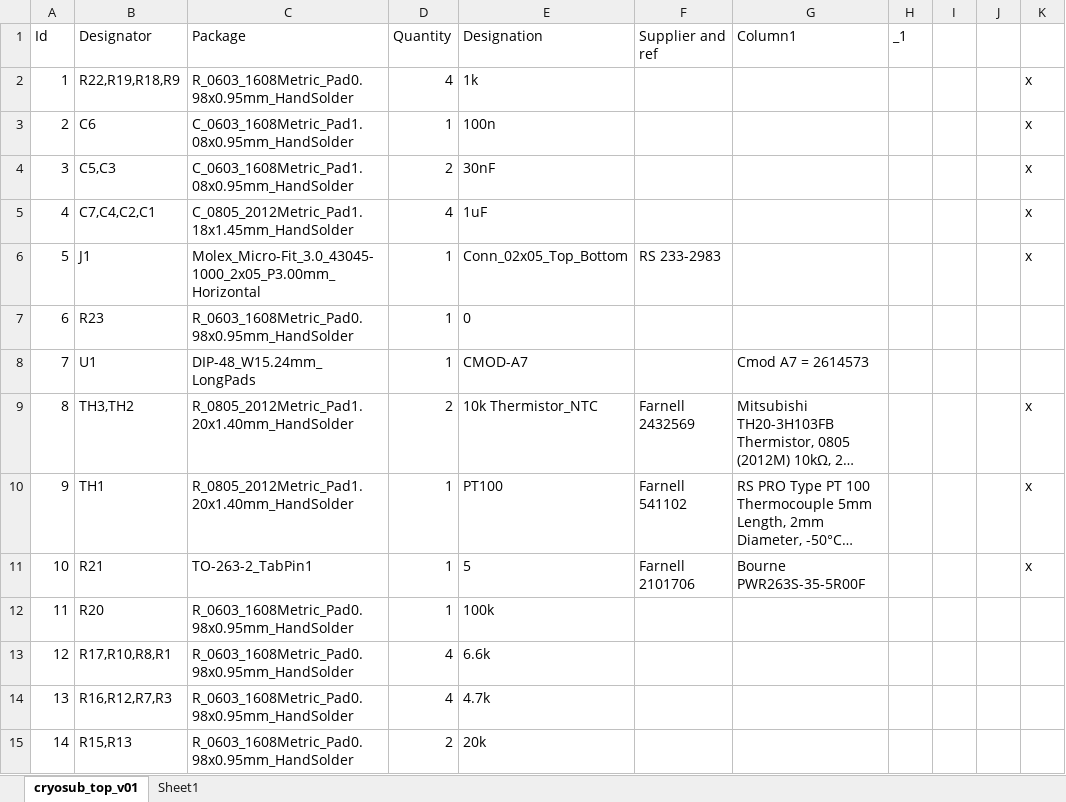
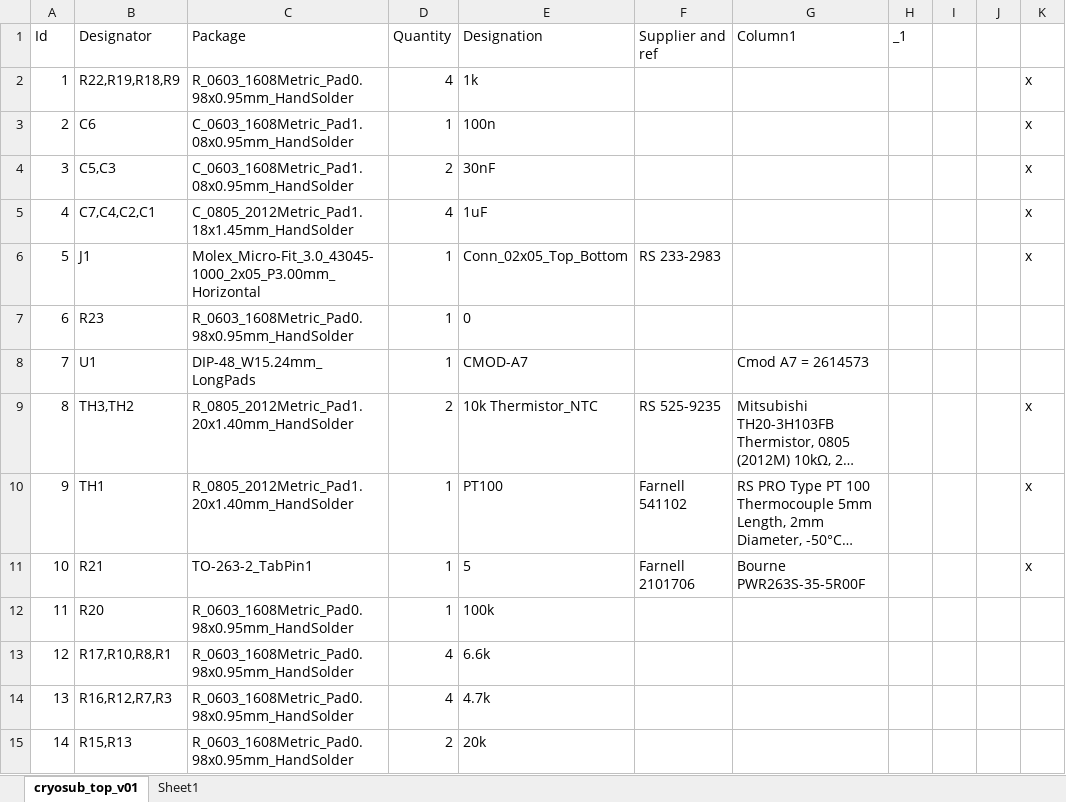
Before and after one commit to uob-hep-cad/cryosub, an Excel workbook: hardware/uob-hep-pc068a-cryosub/cryosub_top_v01/cryosub_top_v01.xlsx, sheet cryosub_top_v01, drawn as a sheet; only a part is shown; long unchanged cells end in …; values as stored, in another font and other column widths than the file's, no borders; table styles not drawn; the diff names each change by its address in the sheet, - before the commit and + after, or states it on an @@ line.

```diff
--- a/hardware/uob-hep-pc068a-cryosub/cryosub_top_v01/cryosub_top_v01.xlsx (sheet cryosub_top_v01)
+++ b/hardware/uob-hep-pc068a-cryosub/cryosub_top_v01/cryosub_top_v01.xlsx (sheet cryosub_top_v01)
-F9 (Supplier and ref): Farnell 2432569
+F9 (Supplier and ref): RS 525-9235
```
Also changed, not shown: 17 other files.
